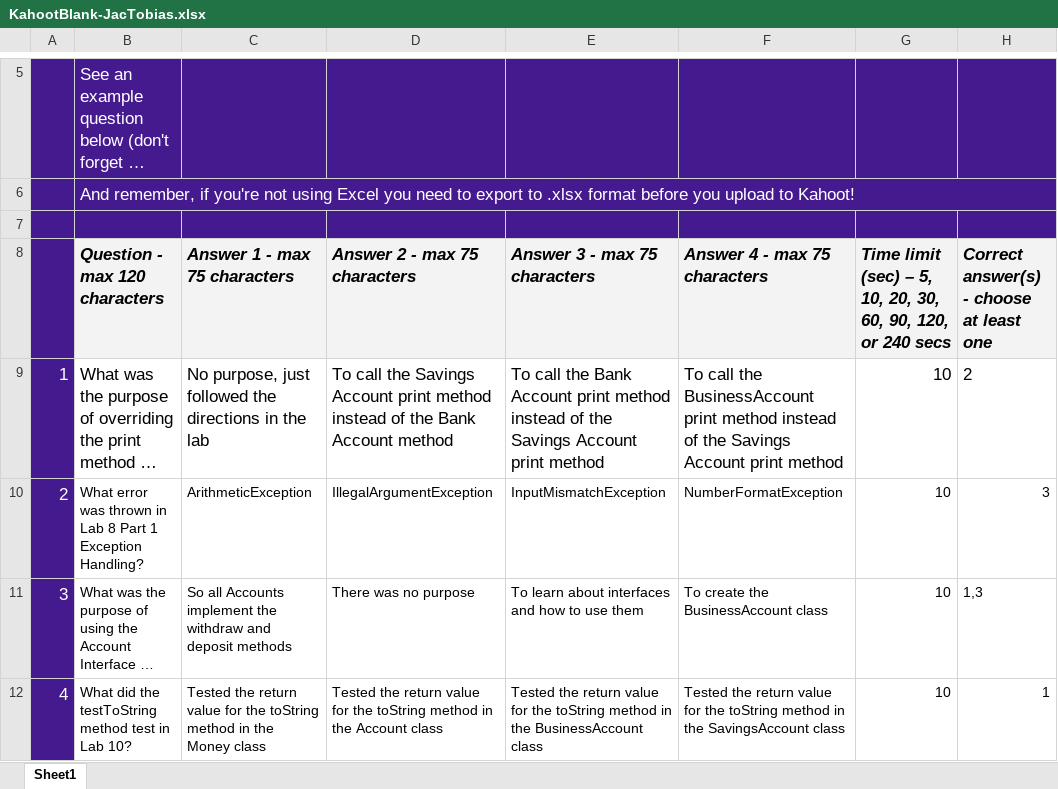
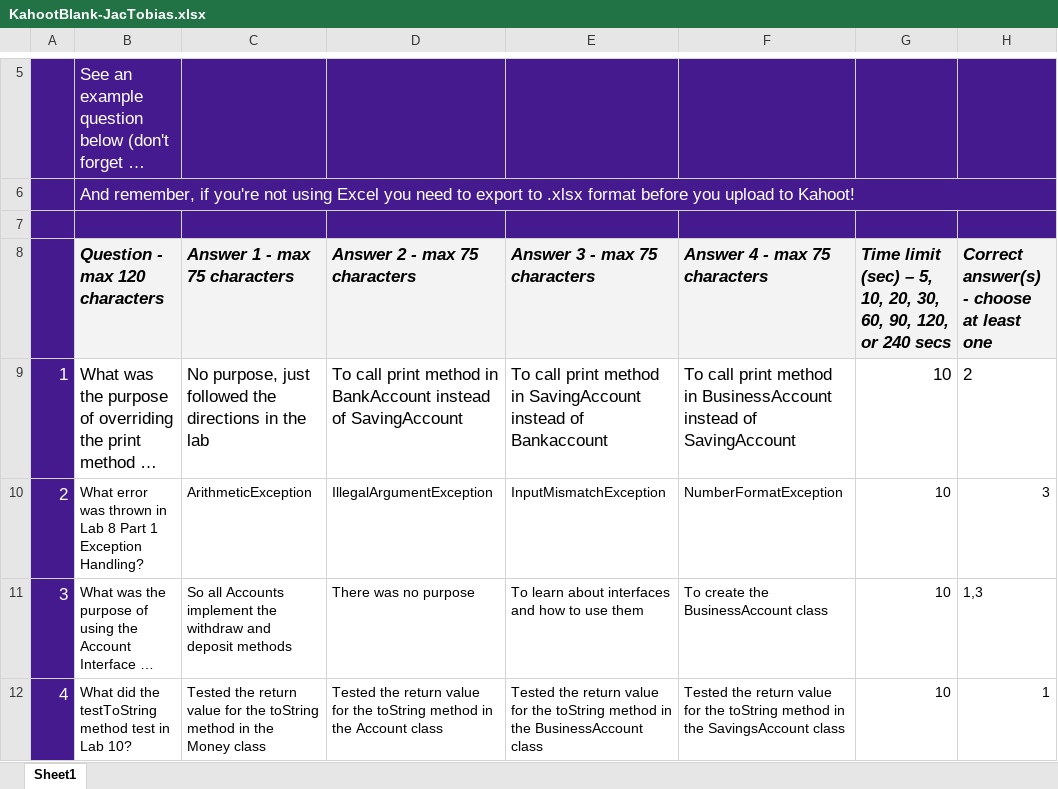
Before and after one commit to JacTobias/ProjectWork, an Excel workbook: KahootBlank-JacTobias.xlsx, sheet Sheet1, drawn as a sheet; only a part is shown, gaps mark what is left out; long unchanged cells end in …; values as stored, in another font and other column widths than the file's, no borders; charts and pictures and conditional formats not drawn; the diff names each change by its address in the sheet, - before the commit and + after, or states it on an @@ line.

Commit message:
changes

```diff
--- a/KahootBlank-JacTobias.xlsx (sheet Sheet1)
+++ b/KahootBlank-JacTobias.xlsx (sheet Sheet1)
-D9 (Answer 2 - max 75 characters): To call the Savings Account print method instead of the Bank Account method
+D9 (Answer 2 - max 75 characters): To call print method in BankAccount instead of SavingAccount
-E9 (Answer 3 - max 75 characters): To call the Bank Account print method instead of the Savings Account print method
+E9 (Answer 3 - max 75 characters): To call print method in SavingAccount instead of Bankaccount
-F9 (Answer 4 - max 75 characters): To call the BusinessAccount print method instead of the Savings Account print method
+F9 (Answer 4 - max 75 characters): To call print method in BusinessAccount instead of SavingAccount
```
